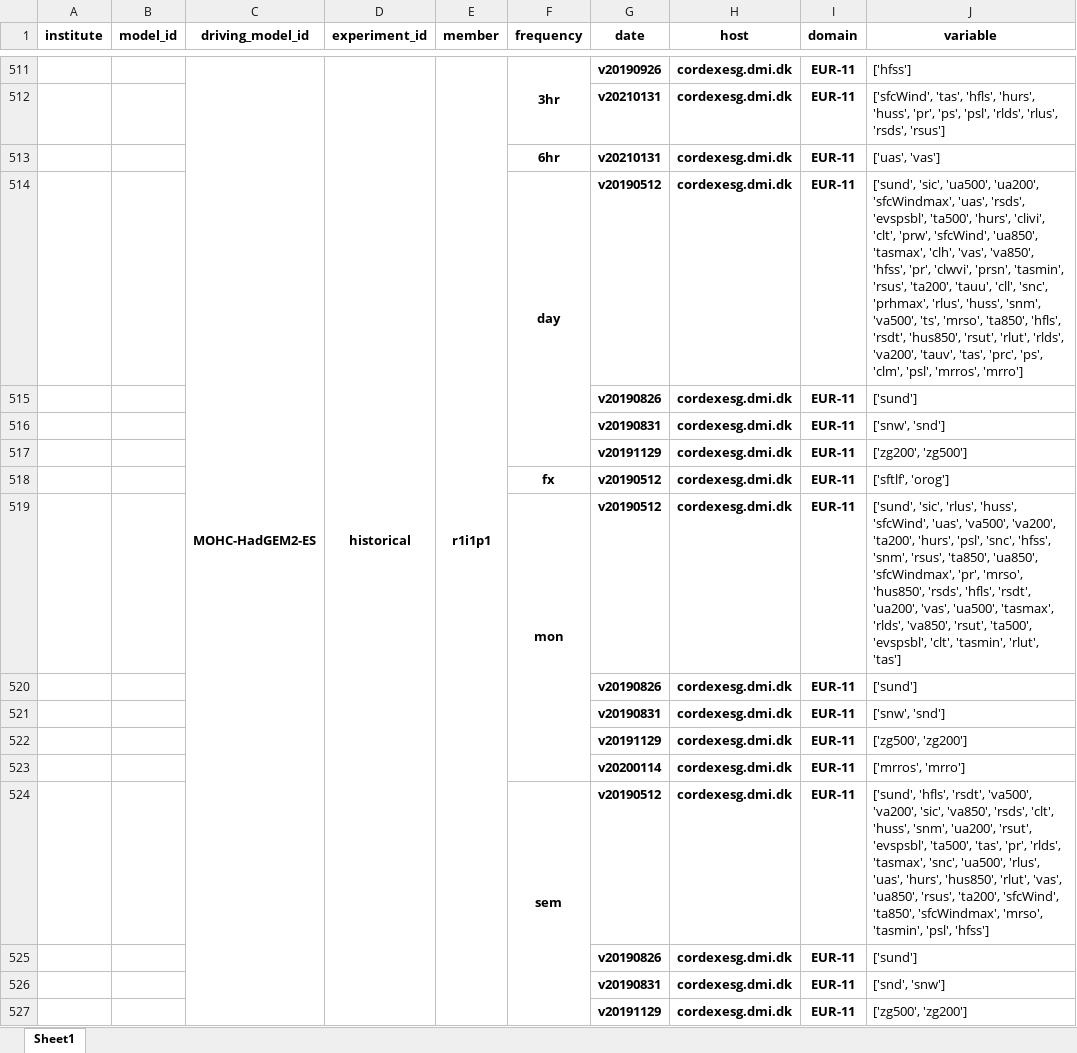
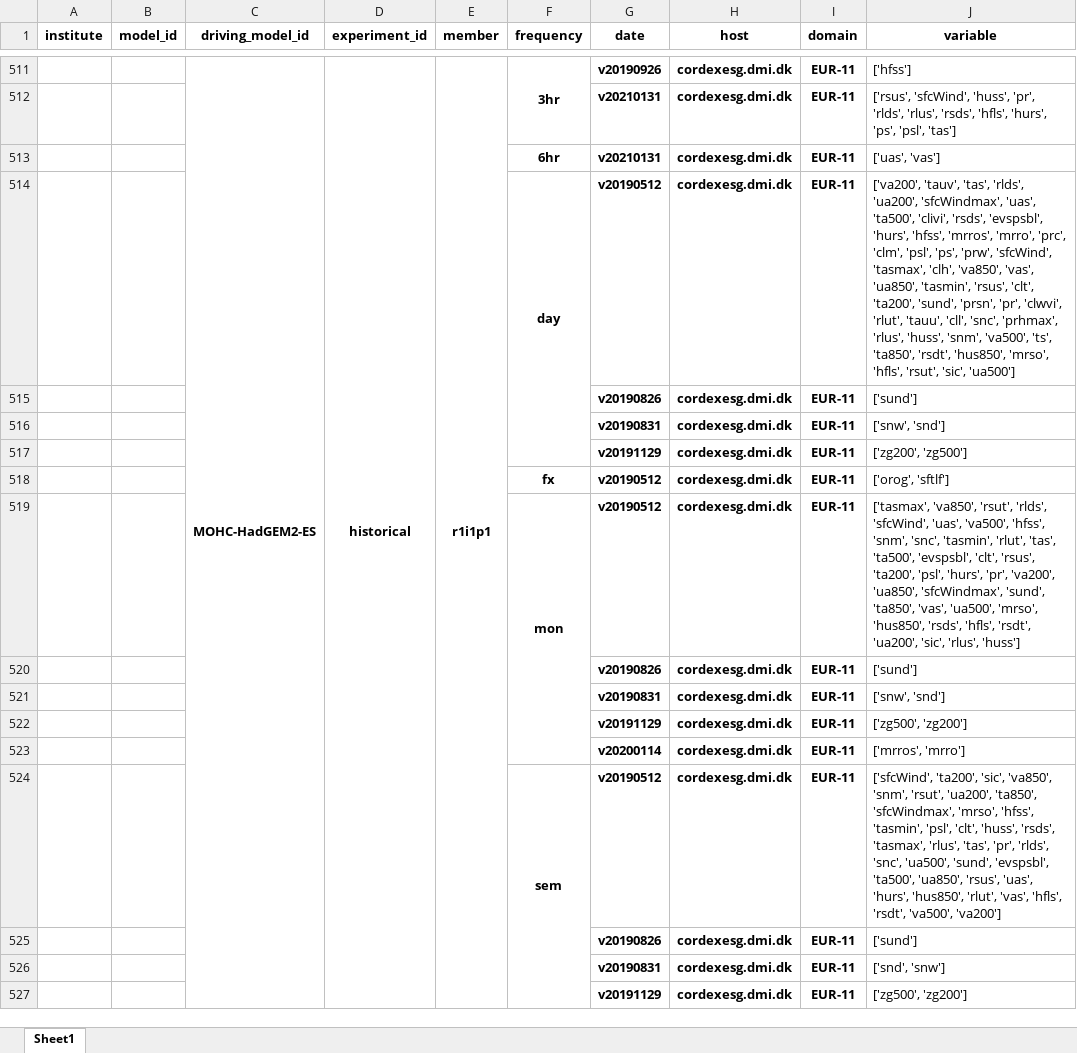
Before and after one commit to euro-cordex/esgf-table, an Excel workbook: euro-cordex-esgf.xlsx, sheet Sheet1, drawn as a sheet; only a part is shown, gaps mark what is left out; values as stored, in another font and other column widths than the file's, no borders; the diff covers the shown part only; the diff names each change by its address in the sheet, - before the commit and + after, or states it on an @@ line.

Commit message:
update of euro-cordex simulation table

```diff
--- a/euro-cordex-esgf.xlsx (sheet Sheet1)
+++ b/euro-cordex-esgf.xlsx (sheet Sheet1)
-J512 (variable): ['sfcWind', 'tas', 'hfls', 'hurs', 'huss', 'pr', 'ps', 'psl', 'rlds', 'rlus', 'rsds', 'rsus']
+J512 (variable): ['rsus', 'sfcWind', 'huss', 'pr', 'rlds', 'rlus', 'rsds', 'hfls', 'hurs', 'ps', 'psl', 'tas']
-J514 (variable): ['sund', 'sic', 'ua500', 'ua200', 'sfcWindmax', 'uas', 'rsds', 'evspsbl', 'ta500', 'hurs', 'clivi', 'clt', 'prw', 'sfcWind', 'ua850', 'tasmax', 'clh', 'vas', 'va850', 'hfss', 'pr', 'clwvi', 'prsn', 'tasmin', 'rsus', 'ta200', 'tauu', 'cll', 'snc', 'prhmax', 'rlus', 'huss', 'snm', 'va500', 'ts', 'mrso', 'ta850', 'hfls', 'rsdt', 'hus850', 'rsut', 'rlut', 'rlds', 'va200', 'tauv', 'tas', 'prc', 'ps', 'clm', 'psl', 'mrros', 'mrro']
+J514 (variable): ['va200', 'tauv', 'tas', 'rlds', 'ua200', 'sfcWindmax', 'uas', 'ta500', 'clivi', 'rsds', 'evspsbl', 'hurs', 'hfss', 'mrros', 'mrro', 'prc', 'clm', 'psl', 'ps', 'prw', 'sfcWind', 'tasmax', 'clh', 'va850', 'vas', 'ua850', 'tasmin', 'rsus', 'clt', 'ta200', 'sund', 'prsn', 'pr', 'clwvi', 'rlut', 'tauu', 'cll', 'snc', 'prhmax', 'rlus', 'huss', 'snm', 'va500', 'ts', 'ta850', 'rsdt', 'hus850', 'mrso', 'hfls', 'rsut', 'sic', 'ua500']
@@ row 518 moved to row 548: fx @@
@@ row 548 moved to row 518: fx @@
-J519 (variable): ['sund', 'sic', 'rlus', 'huss', 'sfcWind', 'uas', 'va500', 'va200', 'ta200', 'hurs', 'psl', 'snc', 'hfss', 'snm', 'rsus', 'ta850', 'ua850', 'sfcWindmax', 'pr', 'mrso', 'hus850', 'rsds', 'hfls', 'rsdt', 'ua200', 'vas', 'ua500', 'tasmax', 'rlds', 'va850', 'rsut', 'ta500', 'evspsbl', 'clt', 'tasmin', 'rlut', 'tas']
+J519 (variable): ['tasmax', 'va850', 'rsut', 'rlds', 'sfcWind', 'uas', 'va500', 'hfss', 'snm', 'snc', 'tasmin', 'rlut', 'tas', 'ta500', 'evspsbl', 'clt', 'rsus', 'ta200', 'psl', 'hurs', 'pr', 'va200', 'ua850', 'sfcWindmax', 'sund', 'ta850', 'vas', 'ua500', 'mrso', 'hus850', 'rsds', 'hfls', 'rsdt', 'ua200', 'sic', 'rlus', 'huss']
-J524 (variable): ['sund', 'hfls', 'rsdt', 'va500', 'va200', 'sic', 'va850', 'rsds', 'clt', 'huss', 'snm', 'ua200', 'rsut', 'evspsbl', 'ta500', 'tas', 'pr', 'rlds', 'tasmax', 'snc', 'ua500', 'rlus', 'uas', 'hurs', 'hus850', 'rlut', 'vas', 'ua850', 'rsus', 'ta200', 'sfcWind', 'ta850', 'sfcWindmax', 'mrso', 'tasmin', 'psl', 'hfss']
+J524 (variable): ['sfcWind', 'ta200', 'sic', 'va850', 'snm', 'rsut', 'ua200', 'ta850', 'sfcWindmax', 'mrso', 'hfss', 'tasmin', 'psl', 'clt', 'huss', 'rsds', 'tasmax', 'rlus', 'tas', 'pr', 'rlds', 'snc', 'ua500', 'sund', 'evspsbl', 'ta500', 'ua850', 'rsus', 'uas', 'hurs', 'hus850', 'rlut', 'vas', 'hfls', 'rsdt', 'va500', 'va200']
```
Also changed, not shown: other rows of this sheet, 1 other file.
